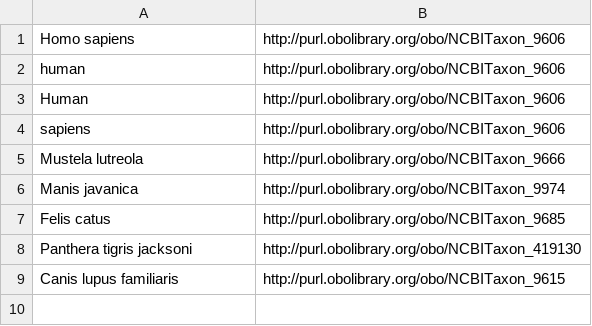
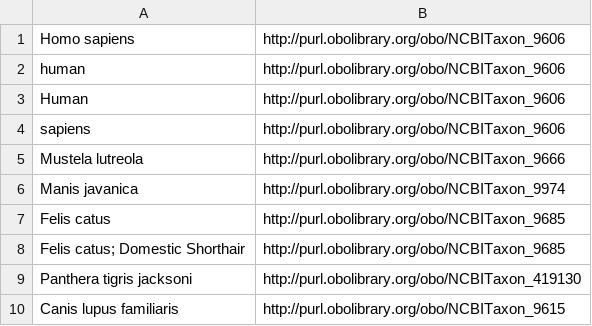
Before and after one commit to pubseq/bh20-seq-resource, a CSV file: scripts/dict_ontology_standardization/ncbi_host_species.csv, drawn as a sheet.

Commit message:
if the technology is not found, the YAML file is not created; managed longer species strings

```diff
--- a/scripts/dict_ontology_standardization/ncbi_host_species.csv
+++ b/scripts/dict_ontology_standardization/ncbi_host_species.csv
@@ -7,2 +7,3 @@ Manis javanica,http://purl.obolibrary.org/obo/NCBITaxon_9974
 Felis catus,http://purl.obolibrary.org/obo/NCBITaxon_9685
+Felis catus; Domestic Shorthair,http://purl.obolibrary.org/obo/NCBITaxon_9685
 Panthera tigris jacksoni,http://purl.obolibrary.org/obo/NCBITaxon_419130
```
Also changed, not shown: 2 other files.
